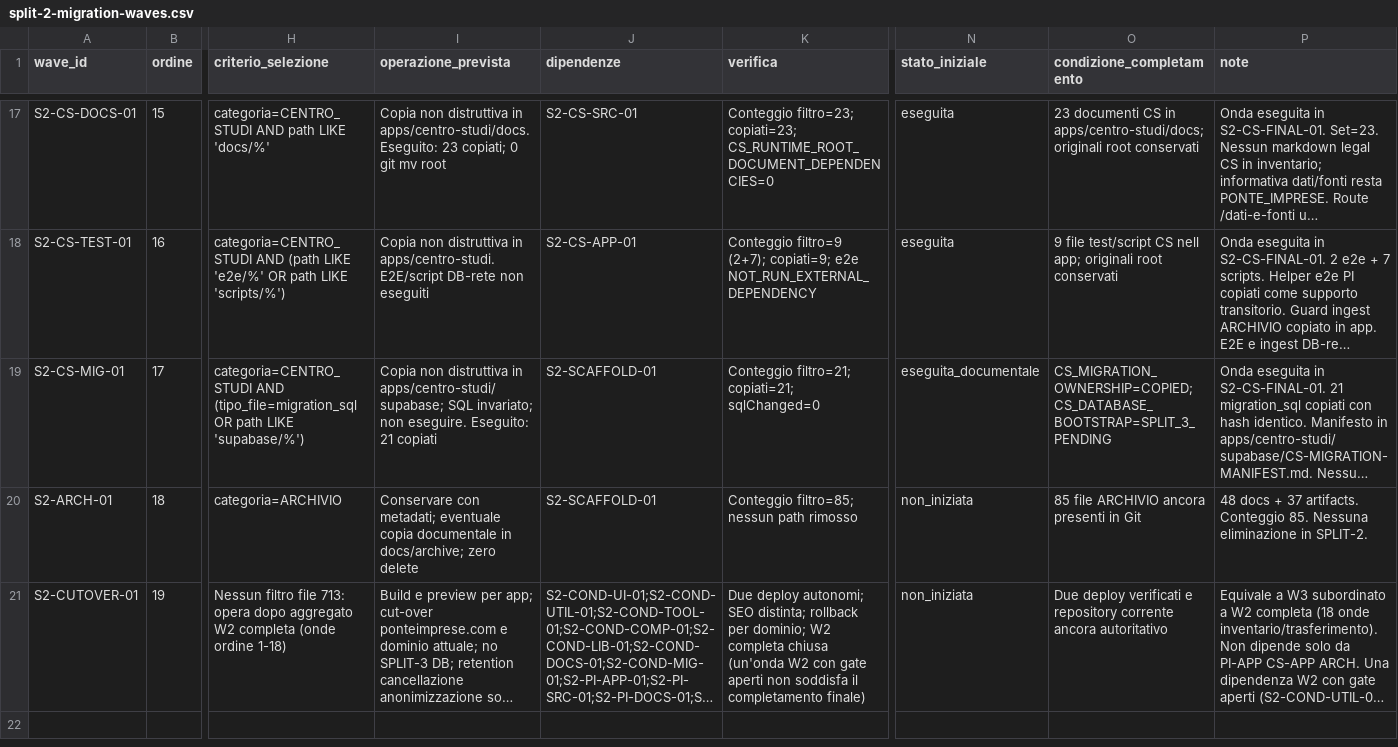
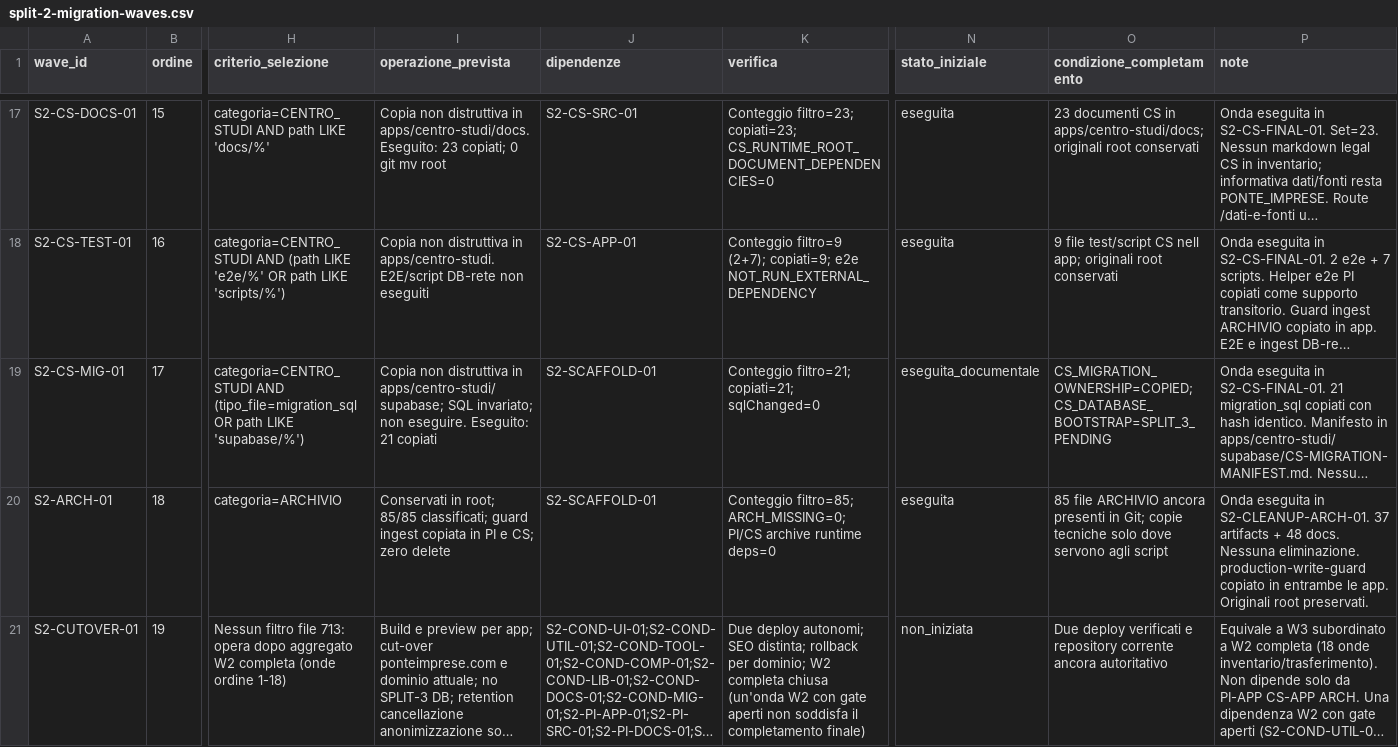
Before and after one commit to Mujyarugamba/immigratiimprenditori, a CSV file: docs/architecture/reconciliation/split-2-migration-waves.csv, drawn as a sheet; only a part is shown, gaps mark what is left out; long unchanged cells end in …; the diff names each change by its address in the sheet, - before the commit and + after, or states it on an @@ line.

```diff
--- a/docs/architecture/reconciliation/split-2-migration-waves.csv
+++ b/docs/architecture/reconciliation/split-2-migration-waves.csv
-I20 (operazione_prevista): Conservare con metadati; eventuale copia documentale in docs/archive; zero delete
+I20 (operazione_prevista): Conservati in root; 85/85 classificati; guard ingest copiata in PI e CS; zero delete
-K20 (verifica): Conteggio filtro=85; nessun path rimosso
+K20 (verifica): Conteggio filtro=85; ARCH_MISSING=0; PI/CS archive runtime deps=0
-N20 (stato_iniziale): non_iniziata
+N20 (stato_iniziale): eseguita
-O20 (condizione_completamento): …presenti in Git
+O20 (condizione_completamento): …presenti in Git; copie tecniche solo dove servono agli script
-P20 (note): 48 docs + 37 artifacts. Conteggio 85. Nessuna eliminazione in SPLIT-2.
+P20 (note): Onda eseguita in S2-CLEANUP-ARCH-01. 37 artifacts + 48 docs. Nessuna eliminazione. production-write-guard copiato in entrambe le app. Originali root preservati.
```
Also changed, not shown: 10 other files.
